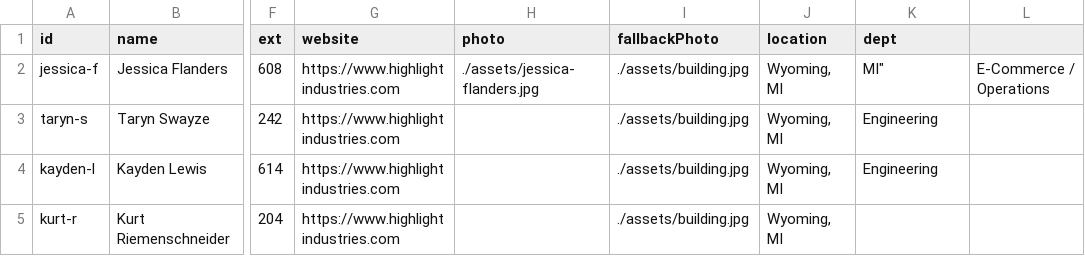
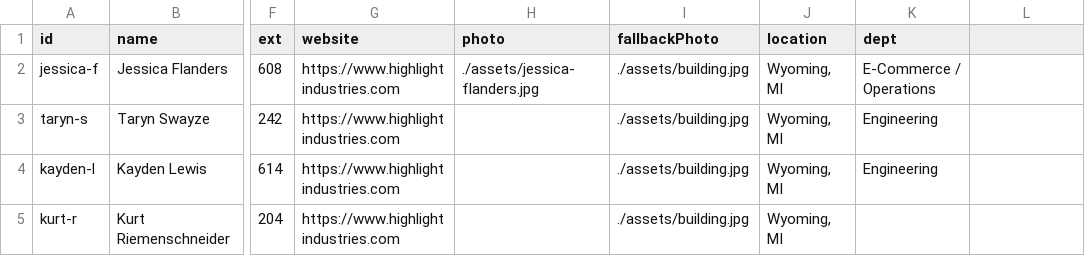
Before and after one commit to Highlight-Industries/Connect, a CSV file: employees.csv, drawn as a sheet; only a part is shown, gaps mark what is left out; the diff names each change by its address in the sheet, - before the commit and + after, or states it on an @@ line.

Commit message:
Update employees.csv

```diff
--- a/employees.csv
+++ b/employees.csv
-K2 (dept): MI"
+K2 (dept): E‑Commerce / Operations
-L2: E‑Commerce / Operations
+L2: (empty)
```
